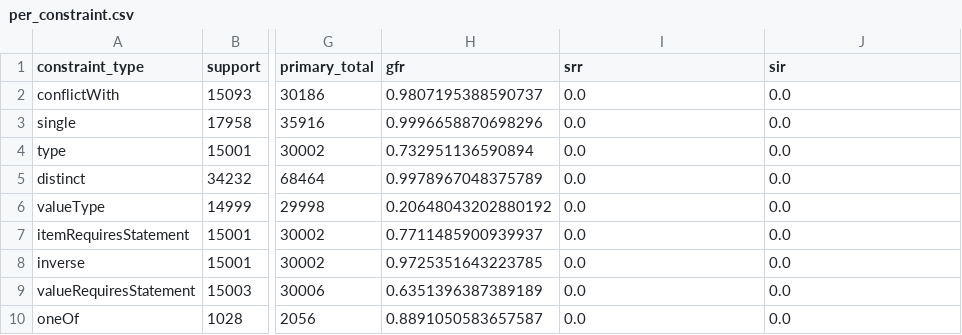
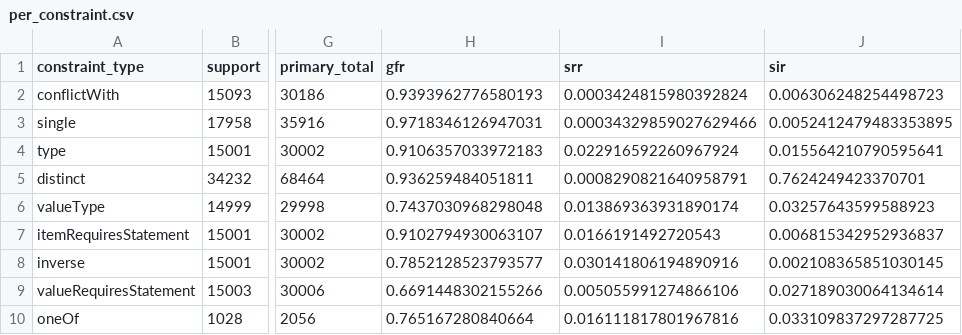
Before and after one commit to miguelvc6/constraint_factors, a CSV file: models/b0_eswc_reproduction__full_strat1m_minocc100__node_id/evaluations/per_constraint.csv, drawn as a sheet; only a part is shown, gaps mark what is left out; the diff names each change by its address in the sheet, - before the commit and + after, or states it on an @@ line.

Commit message:
fixed SSR evaluation bug

```diff
--- a/models/b0_eswc_reproduction__full_strat1m_minocc100__node_id/evaluations/per_constraint.csv
+++ b/models/b0_eswc_reproduction__full_strat1m_minocc100__node_id/evaluations/per_constraint.csv
-H2 (gfr): 0.9807195388590737
+H2 (gfr): 0.9393962776580193
-I2 (srr): 0.0
+I2 (srr): 0.0003424815980392824
-J2 (sir): 0.0
+J2 (sir): 0.006306248254498723
-H3 (gfr): 0.9996658870698296
+H3 (gfr): 0.9718346126947031
-I3 (srr): 0.0
+I3 (srr): 0.00034329859027629466
-J3 (sir): 0.0
+J3 (sir): 0.0052412479483353895
-H4 (gfr): 0.732951136590894
+H4 (gfr): 0.9106357033972183
-I4 (srr): 0.0
+I4 (srr): 0.022916592260967924
-J4 (sir): 0.0
+J4 (sir): 0.015564210790595641
-H5 (gfr): 0.9978967048375789
+H5 (gfr): 0.936259484051811
-I5 (srr): 0.0
+I5 (srr): 0.0008290821640958791
-J5 (sir): 0.0
+J5 (sir): 0.7624249423370701
-H6 (gfr): 0.20648043202880192
+H6 (gfr): 0.7437030968298048
-I6 (srr): 0.0
+I6 (srr): 0.013869363931890174
-J6 (sir): 0.0
+J6 (sir): 0.03257643599588923
-H7 (gfr): 0.7711485900939937
+H7 (gfr): 0.9102794930063107
-I7 (srr): 0.0
+I7 (srr): 0.0166191492720543
-J7 (sir): 0.0
+J7 (sir): 0.006815342952936837
-H8 (gfr): 0.9725351643223785
+H8 (gfr): 0.7852128523793577
-I8 (srr): 0.0
+I8 (srr): 0.030141806194890916
-J8 (sir): 0.0
+J8 (sir): 0.002108365851030145
-H9 (gfr): 0.6351396387389189
+H9 (gfr): 0.6691448302155266
-I9 (srr): 0.0
+I9 (srr): 0.005055991274866106
-J9 (sir): 0.0
+J9 (sir): 0.027189030064134614
-H10 (gfr): 0.8891050583657587
+H10 (gfr): 0.765167280840664
-I10 (srr): 0.0
+I10 (srr): 0.016111817801967816
-J10 (sir): 0.0
+J10 (sir): 0.033109837297287725
```
Also changed, not shown: 4 other files.
